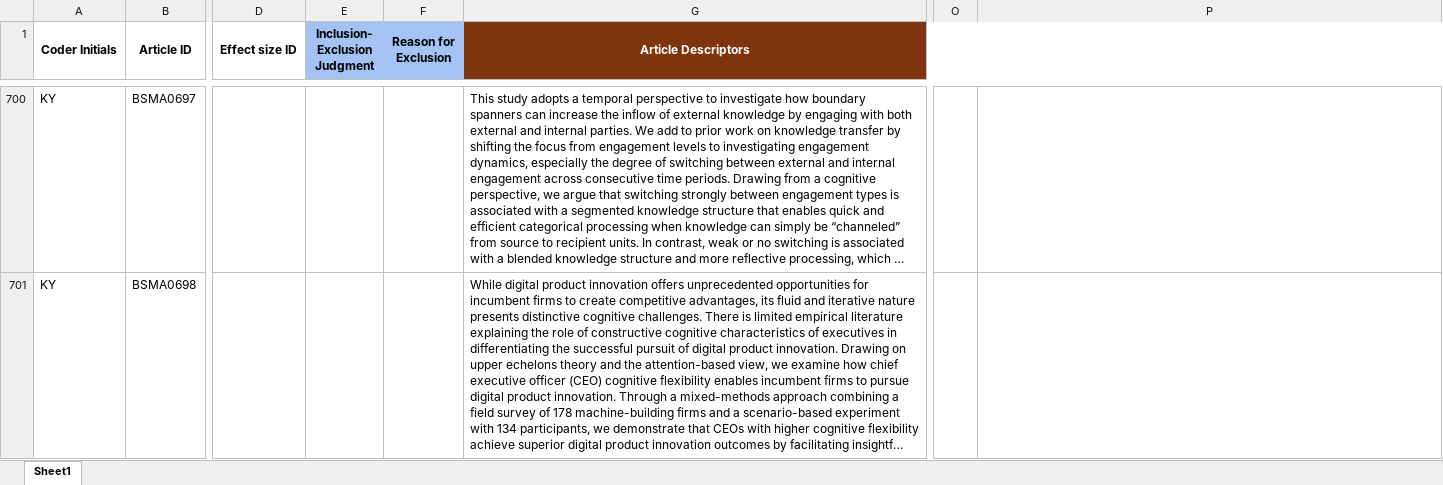
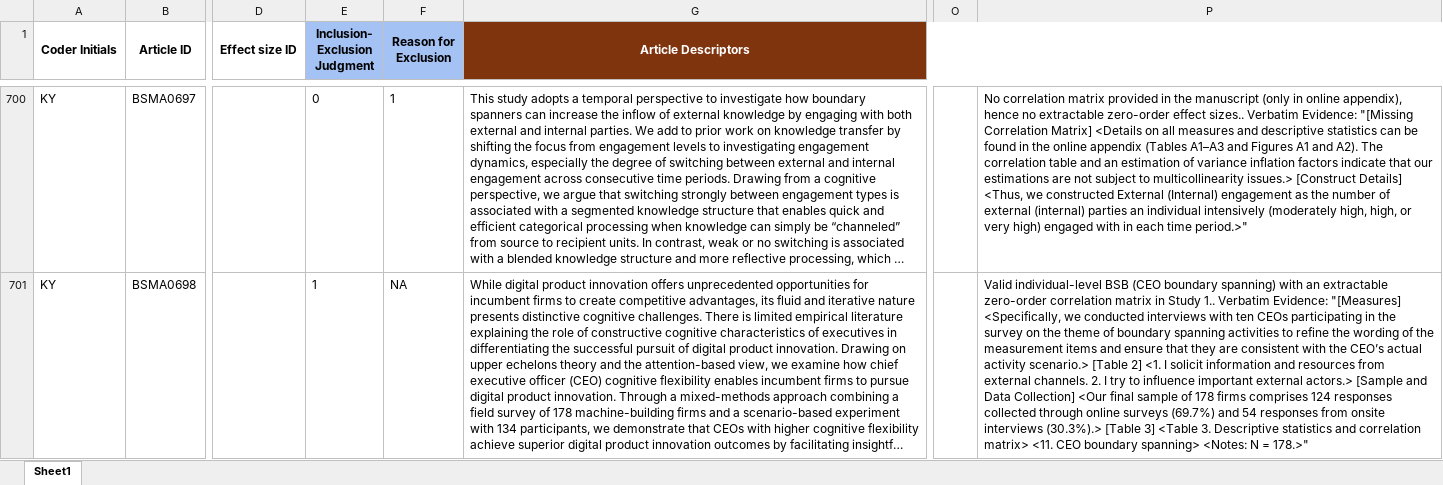
Before and after one commit to canadaofbin-netizen/BSMA_Summative, an Excel workbook: BSMA_AI_Run_Validation1.xlsx, sheet Sheet1, drawn as a sheet; only a part is shown, gaps mark what is left out; long unchanged cells end in …; values as stored, in another font and other column widths than the file's, no borders; the diff covers the shown part only; the diff names each change by its address in the sheet, - before the commit and + after, or states it on an @@ line.

Commit message:
Auto-backup: Post-highlighting batch completed

```diff
--- a/BSMA_AI_Run_Validation1.xlsx (sheet Sheet1)
+++ b/BSMA_AI_Run_Validation1.xlsx (sheet Sheet1)
-E700 (Inclusion- Exclusion Judgment): (empty)
+E700 (Inclusion- Exclusion Judgment): 0
-F700 (Reason for Exclusion): (empty)
+F700 (Reason for Exclusion): 1
-P700: (empty)
+P700: No correlation matrix provided in the manuscript (only in online appendix), hence no extractable zero-order effect sizes.. Verbatim Evidence: "[Missing Correlation Matrix] <Details on all measures and descriptive statistics can be found in the online appendix (Tables A1–A3 and Figures A1 and A2). The correlation table and an estimation of variance inflation factors indicate that our estimations are not subject to multicollinearity issues.> [Construct Details] <Thus, we constructed External (Internal) engagement as the number of external (internal) parties an individual intensively (moderately high, high, or very high) engaged with in each time period.>"
-E701 (Inclusion- Exclusion Judgment): (empty)
+E701 (Inclusion- Exclusion Judgment): 1
-F701 (Reason for Exclusion): (empty)
+F701 (Reason for Exclusion): NA
-P701: (empty)
+P701: Valid individual-level BSB (CEO boundary spanning) with an extractable zero-order correlation matrix in Study 1.. Verbatim Evidence: "[Measures] <Specifically, we conducted interviews with ten CEOs participating in the survey on the theme of boundary spanning activities to refine the wording of the measurement items and ensure that they are consistent with the CEO’s actual activity scenario.> [Table 2] <1. I solicit information and resources from external channels. 2. I try to influence important external actors.> [Sample and Data Collection] <Our final sample of 178 firms comprises 124 responses collected through online surveys (69.7%) and 54 responses from onsite interviews (30.3%).> [Table 3] <Table 3. Descriptive statistics and correlation matrix> <11. CEO boundary spanning> <Notes: N = 178.>"
```
Also changed, not shown: 57 edited cells elsewhere in this sheet.
